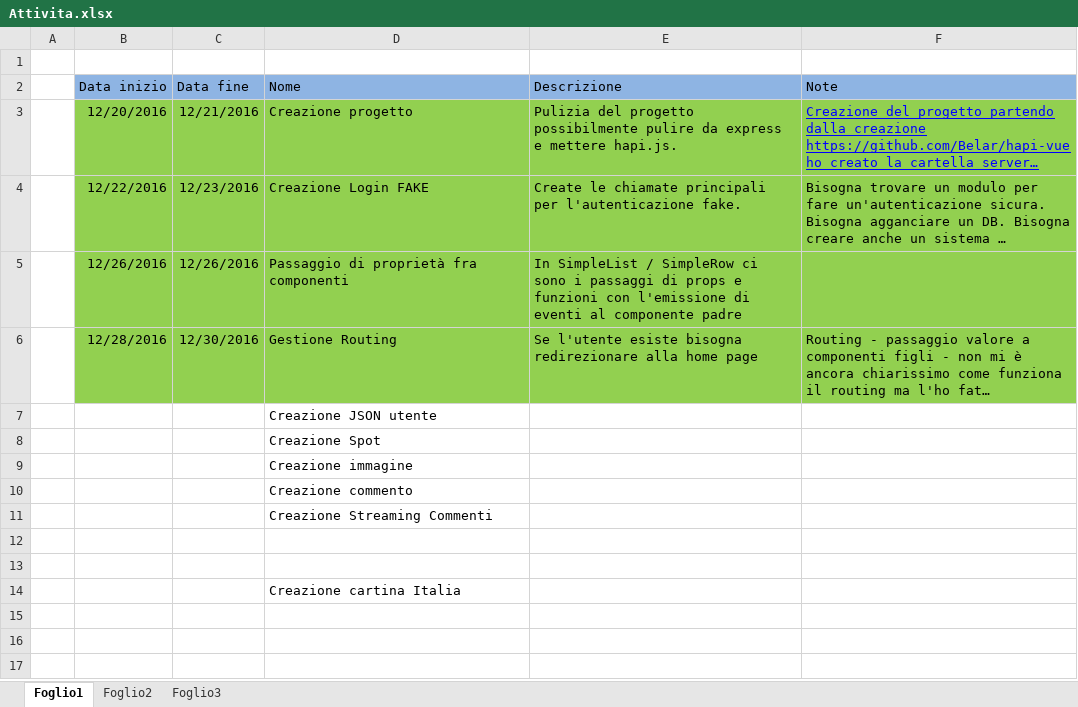
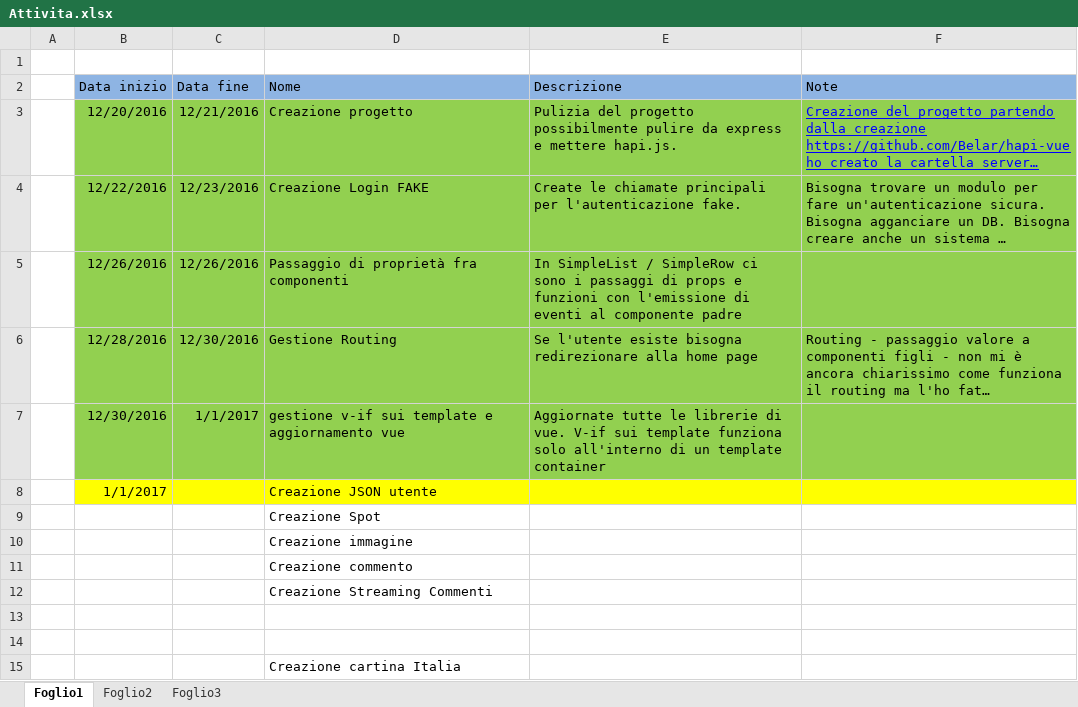
Before and after one commit to Simoncino/hot-spot-hapi, an Excel workbook: documentation/Attivita.xlsx, sheet Foglio1, drawn as a sheet; long unchanged cells end in …; values as stored, in another font and other column widths than the file's, no borders; removed rows and columns are numbered as before the commit, all else as after; the diff names each change by its address in the sheet, - before the commit and + after, or states it on an @@ line.

Commit message:
documentazione aggiornata ma da modificare
asp

```diff
--- a/documentation/Attivita.xlsx (sheet Foglio1)
+++ b/documentation/Attivita.xlsx (sheet Foglio1)
-row 7:  |  |  | Creazione JSON utente
+row 7:  | 12/30/2016 | 1/1/2017 | gestione v-if sui template e aggiornamento vue | Aggiornate tutte le librerie di vue. V-if sui template funziona solo all'interno di un template container
+row 8:  | 1/1/2017 |  | Creazione JSON utente
```
